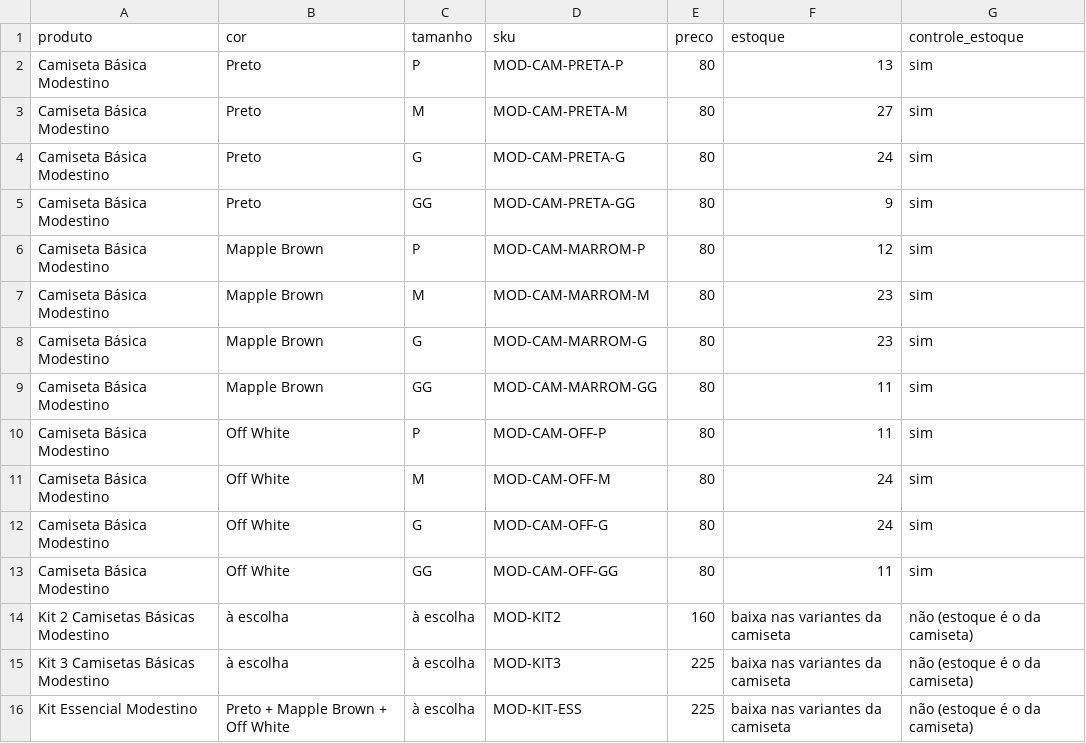
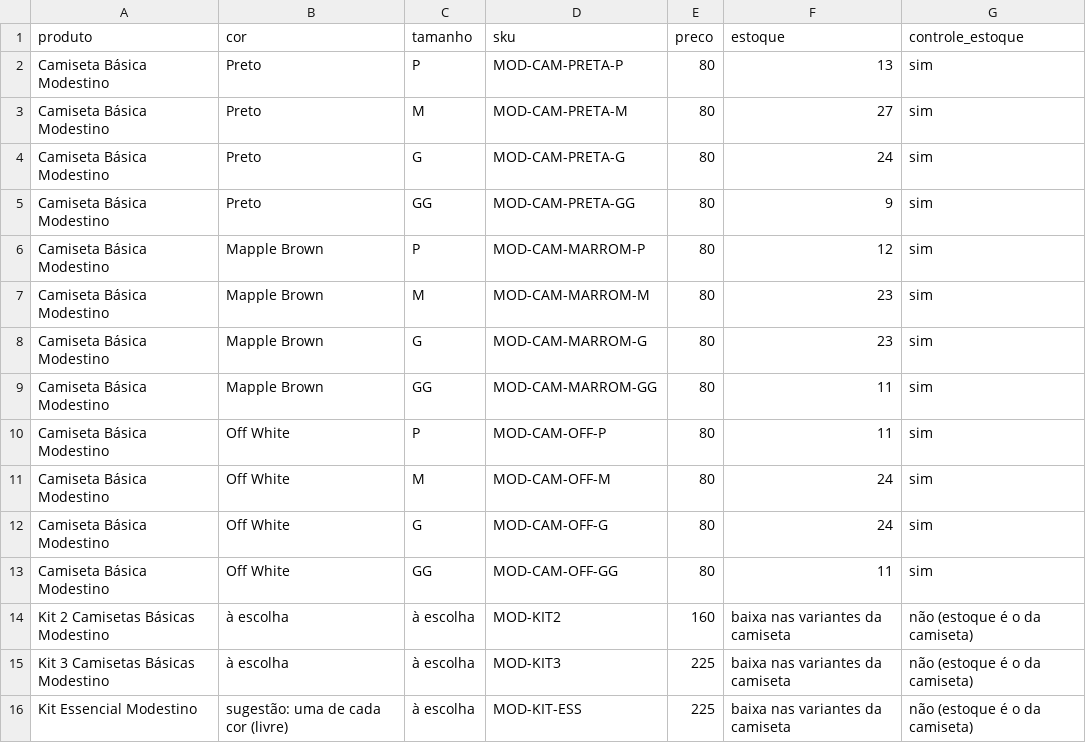
Before and after one commit to jholanda87/api-store, a CSV file: loja/catalogo.csv, drawn as a sheet.

```diff
--- a/loja/catalogo.csv
+++ b/loja/catalogo.csv
@@ -15,2 +15,2 @@ Kit 2 Camisetas Básicas Modestino,à escolha,à escolha,MOD-KIT2,160,baixa nas
 Kit 3 Camisetas Básicas Modestino,à escolha,à escolha,MOD-KIT3,225,baixa nas variantes da camiseta,não (estoque é o da camiseta)
-Kit Essencial Modestino,Preto + Mapple Brown + Off White,à escolha,MOD-KIT-ESS,225,baixa nas variantes da camiseta,não (estoque é o da camiseta)
+Kit Essencial Modestino,sugestão: uma de cada cor (livre),à escolha,MOD-KIT-ESS,225,baixa nas variantes da camiseta,não (estoque é o da camiseta)
```
